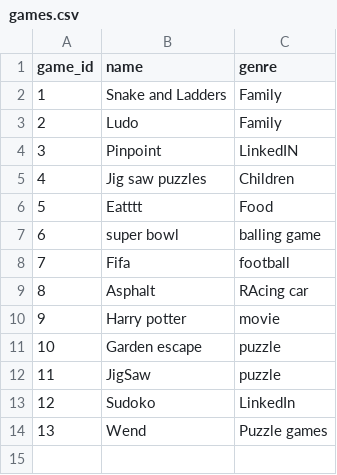
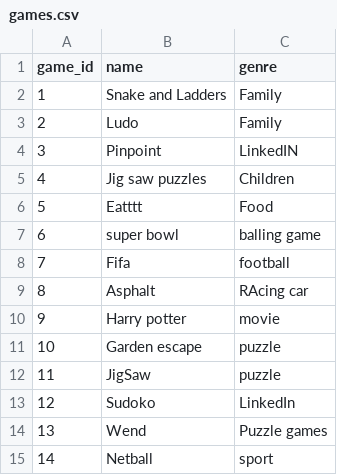
Before and after one commit to methasha20250805/game, a CSV file: games.csv, drawn as a sheet; the diff names each change by its address in the sheet, - before the commit and + after, or states it on an @@ line.

Commit message:
adding games

```diff
--- a/games.csv
+++ b/games.csv
+row 15: 14 | Netball | sport
```
